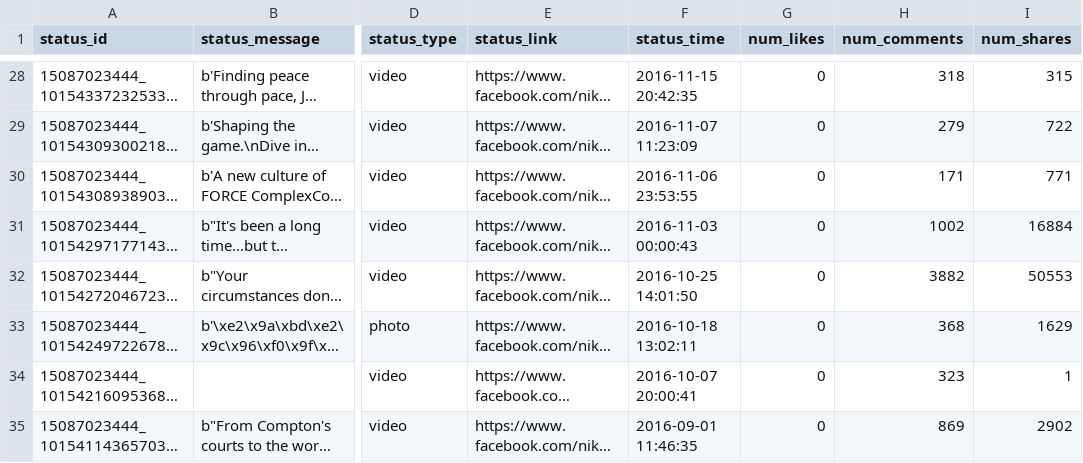
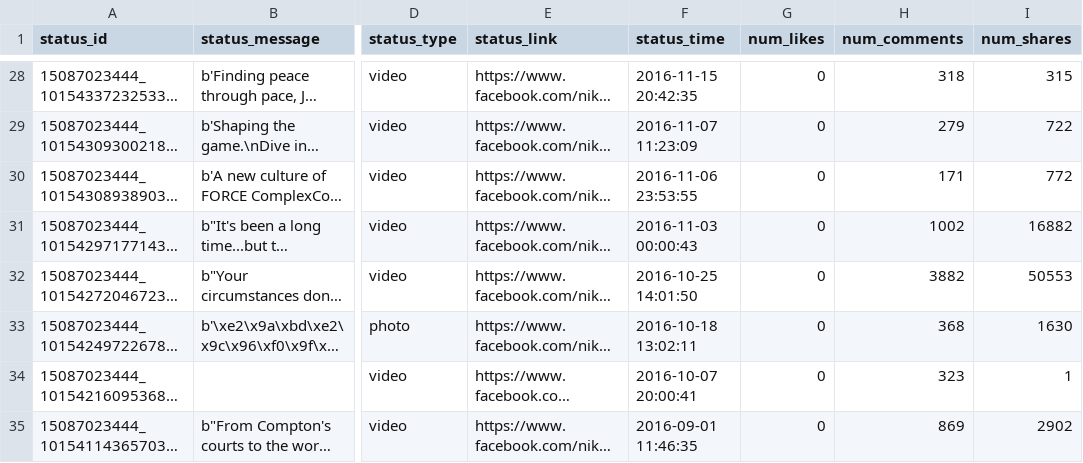
Before and after one commit to nealsanghvi/facebook-page-scraper, a CSV file: nike_facebook_statuses.csv, drawn as a sheet; only a part is shown, gaps mark what is left out; long unchanged cells end in …; the diff covers the shown part only; the diff names each change by its address in the sheet, - before the commit and + after, or states it on an @@ line.

```diff
--- a/nike_facebook_statuses.csv
+++ b/nike_facebook_statuses.csv
-I30 (num_shares): 771
+I30 (num_shares): 772
-I31 (num_shares): 16884
+I31 (num_shares): 16882
-I33 (num_shares): 1629
+I33 (num_shares): 1630
```
Also changed, not shown: 49 edited cells elsewhere in this file, 4 other files.
